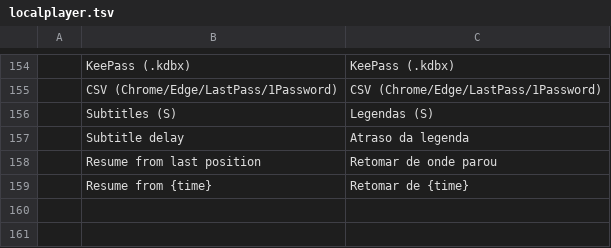
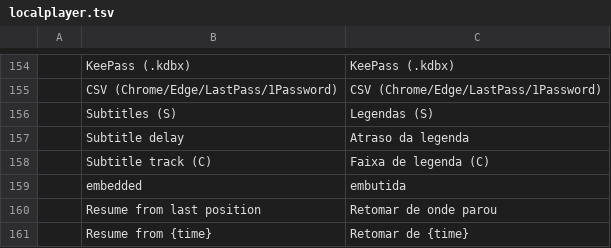
Before and after one commit to Anon5T4R/Local-Player-RS, a TSV file: i18n/locales/pt-br/localplayer.tsv, drawn as a sheet; only a part is shown, gaps mark what is left out.

```diff
--- a/i18n/locales/pt-br/localplayer.tsv
+++ b/i18n/locales/pt-br/localplayer.tsv
@@ -157,2 +157,4 @@
 	Subtitle delay	Atraso da legenda
+	Subtitle track (C)	Faixa de legenda (C)
+	embedded	embutida
 	Resume from last position	Retomar de onde parou
```
Also changed, not shown: i18n/locales/es/localplayer.tsv, 18 other files.
